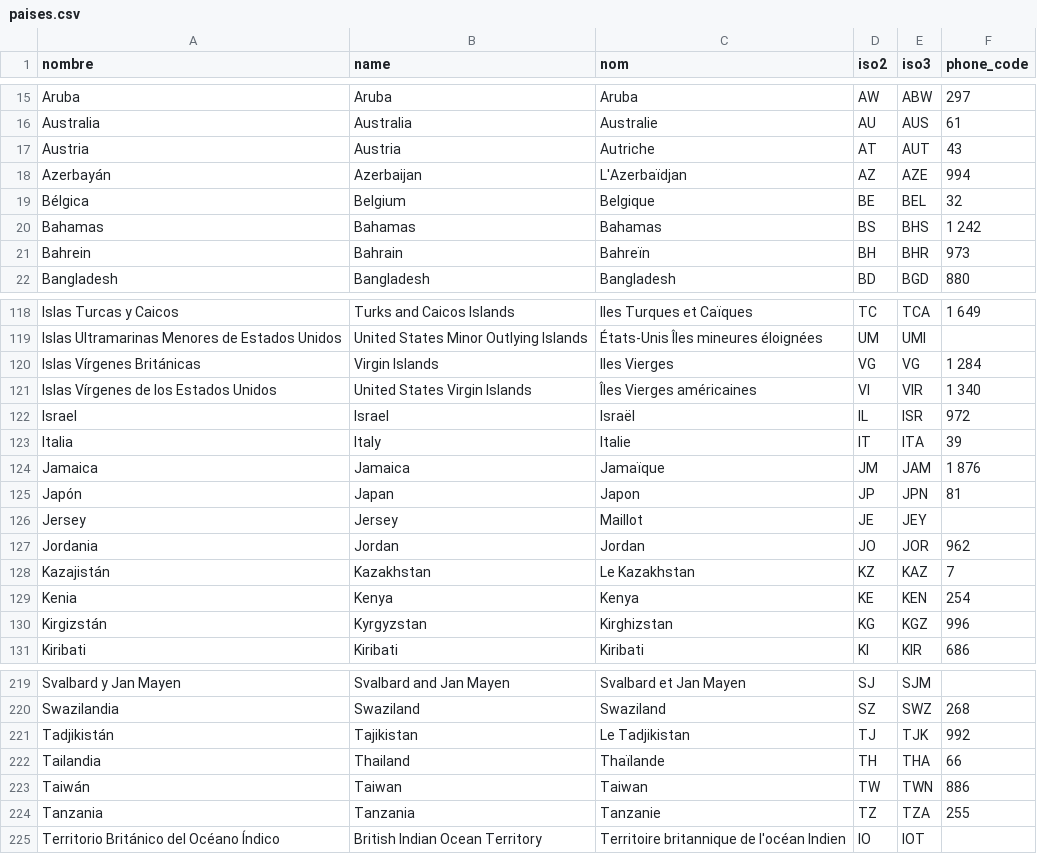
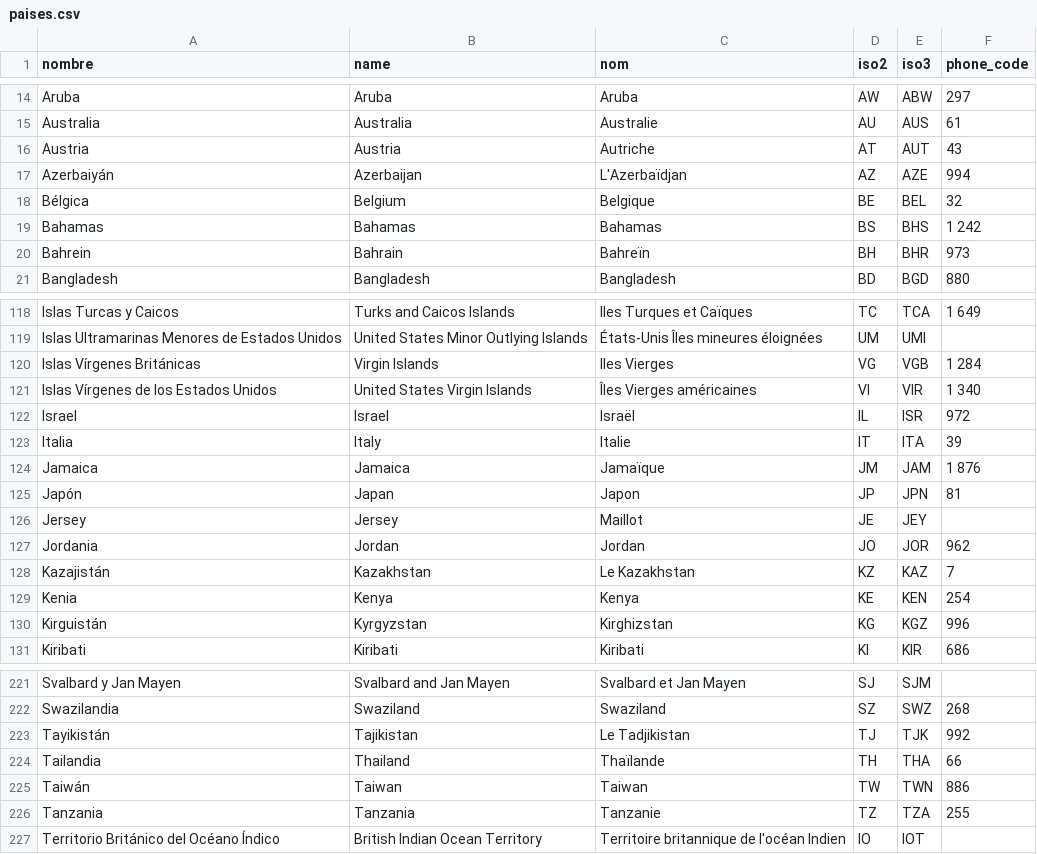
Before and after one commit to endikagirre/Turisakti, a CSV file: paises.csv, drawn as a sheet; only a part is shown, gaps mark what is left out; the diff covers the shown part only.

```diff
--- a/paises.csv
+++ b/paises.csv
@@ -17,3 +16,3 @@ nombre, name, nom, iso2, iso3, phone_code
 "Austria","Austria","Autriche","AT","AUT","43"
-"Azerbayán","Azerbaijan","L'Azerbaïdjan","AZ","AZE","994"
+"Azerbaiyán","Azerbaijan","L'Azerbaïdjan","AZ","AZE","994"
 "Bélgica","Belgium","Belgique","BE","BEL","32"
@@ -119,3 +119,3 @@ nombre, name, nom, iso2, iso3, phone_code
 "Islas Ultramarinas Menores de Estados Unidos","United States Minor Outlying Islands","États-Unis Îles mineures éloignées","UM","UMI",""
-"Islas Vírgenes Británicas","Virgin Islands","Iles Vierges","VG","VG","1 284"
+"Islas Vírgenes Británicas","Virgin Islands","Iles Vierges","VG","VGB","1 284"
 "Islas Vírgenes de los Estados Unidos","United States Virgin Islands","Îles Vierges américaines","VI","VIR","1 340"
@@ -129,3 +129,3 @@ nombre, name, nom, iso2, iso3, phone_code
 "Kenia","Kenya","Kenya","KE","KEN","254"
-"Kirgizstán","Kyrgyzstan","Kirghizstan","KG","KGZ","996"
+"Kirguistán","Kyrgyzstan","Kirghizstan","KG","KGZ","996"
 "Kiribati","Kiribati","Kiribati","KI","KIR","686"
@@ -220,3 +222,3 @@ nombre, name, nom, iso2, iso3, phone_code
 "Swazilandia","Swaziland","Swaziland","SZ","SWZ","268"
-"Tadjikistán","Tajikistan","Le Tadjikistan","TJ","TJK","992"
+"Tayikistán","Tajikistan","Le Tadjikistan","TJ","TJK","992"
 "Tailandia","Thailand","Thaïlande","TH","THA","66"
```
Also changed, not shown: 3 added rows, 1 removed row and 6 edited cells elsewhere in this file.
